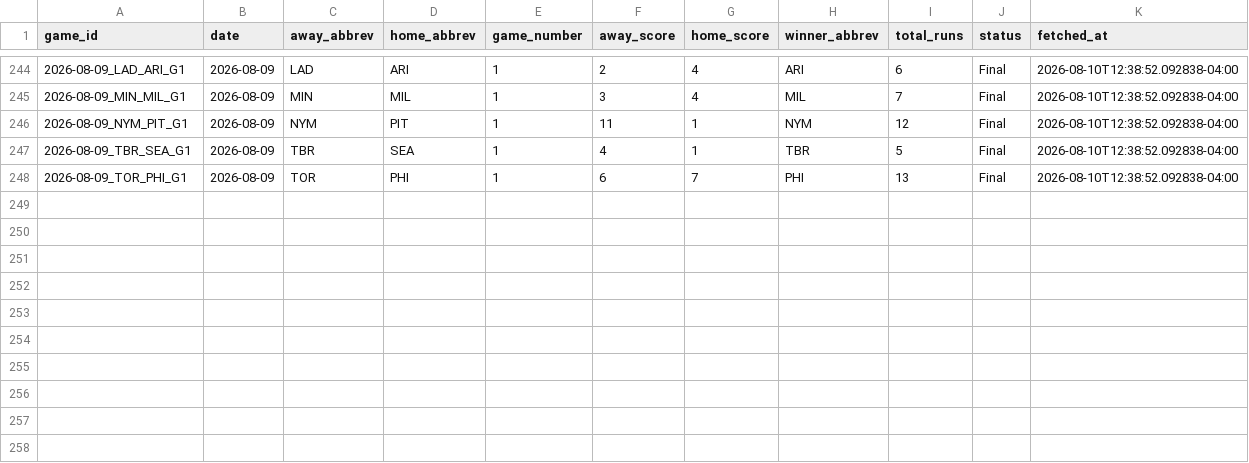
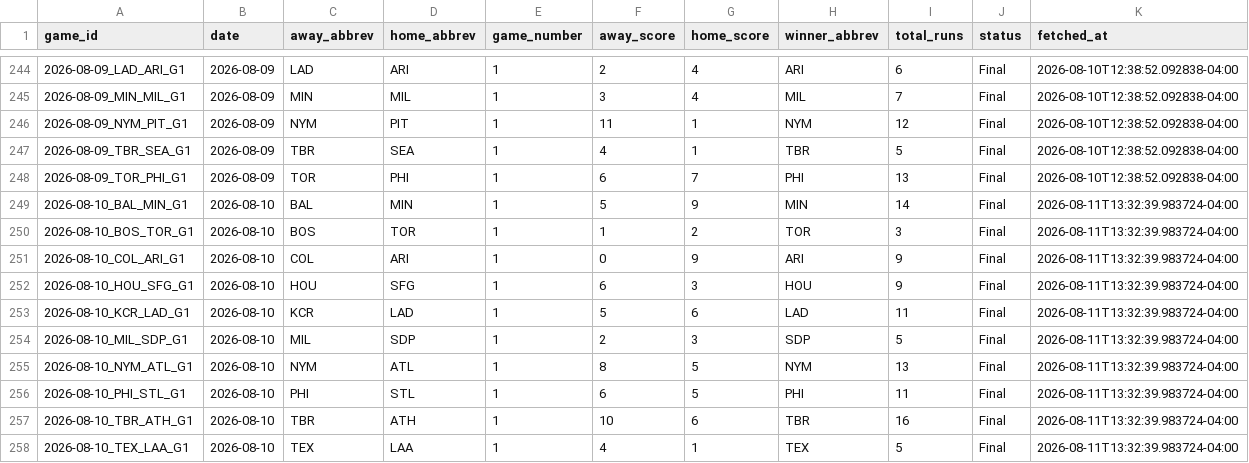
Before and after one commit to hobbescodez/sports, a CSV file: sports/mlb/data/results_log.csv, drawn as a sheet; only a part is shown, gaps mark what is left out.

```diff
--- a/sports/mlb/data/results_log.csv
+++ b/sports/mlb/data/results_log.csv
@@ -248 +248,11 @@ game_id,date,away_abbrev,home_abbrev,game_number,away_score,home_score,winner_ab
 2026-08-09_TOR_PHI_G1,2026-08-09,TOR,PHI,1,6,7,PHI,13,Final,2026-08-10T12:38:52.092838-04:00
+2026-08-10_BAL_MIN_G1,2026-08-10,BAL,MIN,1,5,9,MIN,14,Final,2026-08-11T13:32:39.983724-04:00
+2026-08-10_BOS_TOR_G1,2026-08-10,BOS,TOR,1,1,2,TOR,3,Final,2026-08-11T13:32:39.983724-04:00
+2026-08-10_COL_ARI_G1,2026-08-10,COL,ARI,1,0,9,ARI,9,Final,2026-08-11T13:32:39.983724-04:00
+2026-08-10_HOU_SFG_G1,2026-08-10,HOU,SFG,1,6,3,HOU,9,Final,2026-08-11T13:32:39.983724-04:00
+2026-08-10_KCR_LAD_G1,2026-08-10,KCR,LAD,1,5,6,LAD,11,Final,2026-08-11T13:32:39.983724-04:00
+2026-08-10_MIL_SDP_G1,2026-08-10,MIL,SDP,1,2,3,SDP,5,Final,2026-08-11T13:32:39.983724-04:00
+2026-08-10_NYM_ATL_G1,2026-08-10,NYM,ATL,1,8,5,NYM,13,Final,2026-08-11T13:32:39.983724-04:00
+2026-08-10_PHI_STL_G1,2026-08-10,PHI,STL,1,6,5,PHI,11,Final,2026-08-11T13:32:39.983724-04:00
+2026-08-10_TBR_ATH_G1,2026-08-10,TBR,ATH,1,10,6,TBR,16,Final,2026-08-11T13:32:39.983724-04:00
+2026-08-10_TEX_LAA_G1,2026-08-10,TEX,LAA,1,4,1,TEX,5,Final,2026-08-11T13:32:39.983724-04:00
```
Also changed, not shown: sports/mlb/data/predictions_log.csv, 2 other files.
